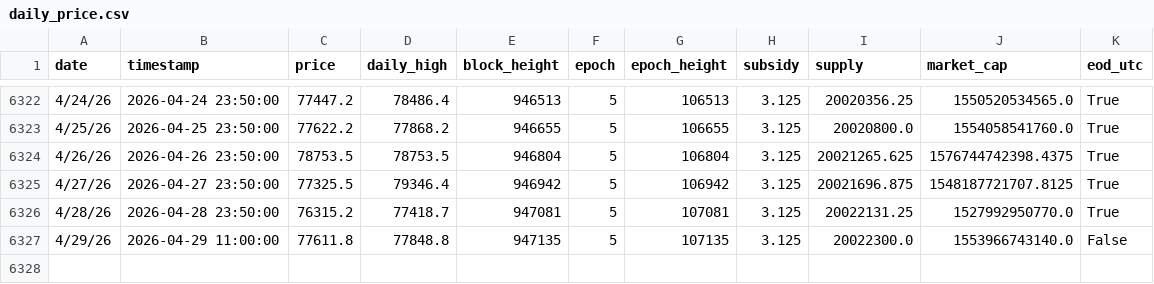
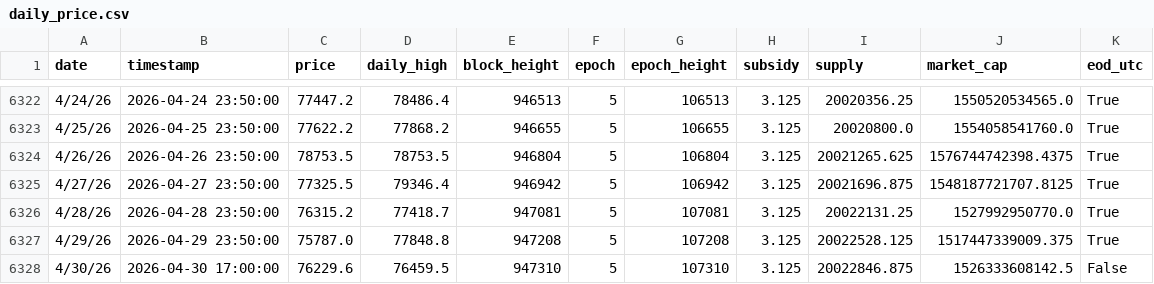
Before and after one commit to w-s-bitcoin/animations, a CSV file: assets/daily_price.csv, drawn as a sheet; only a part is shown, gaps mark what is left out.

```diff
--- a/assets/daily_price.csv
+++ b/assets/daily_price.csv
@@ -6326,2 +6326,3 @@ date,timestamp,price,daily_high,block_height,epoch,epoch_height,subsidy,supply,m
 4/28/26,2026-04-28 23:50:00,76315.2,77418.7,947081,5,107081,3.125,20022131.25,1527992950770.0,True
-4/29/26,2026-04-29 11:00:00,77611.8,77848.8,947135,5,107135,3.125,20022300.0,1553966743140.0,False
+4/29/26,2026-04-29 23:50:00,75787.0,77848.8,947208,5,107208,3.125,20022528.125,1517447339009.375,True
+4/30/26,2026-04-30 17:00:00,76229.6,76459.5,947310,5,107310,3.125,20022846.875,1526333608142.5,False
```
Also changed, not shown: webapps/dca_cost_basis/webapp_data/daily_dca.csv, webapps/dca_cost_basis/webapp_data/dca_series_combined.csv, 24 other files.
